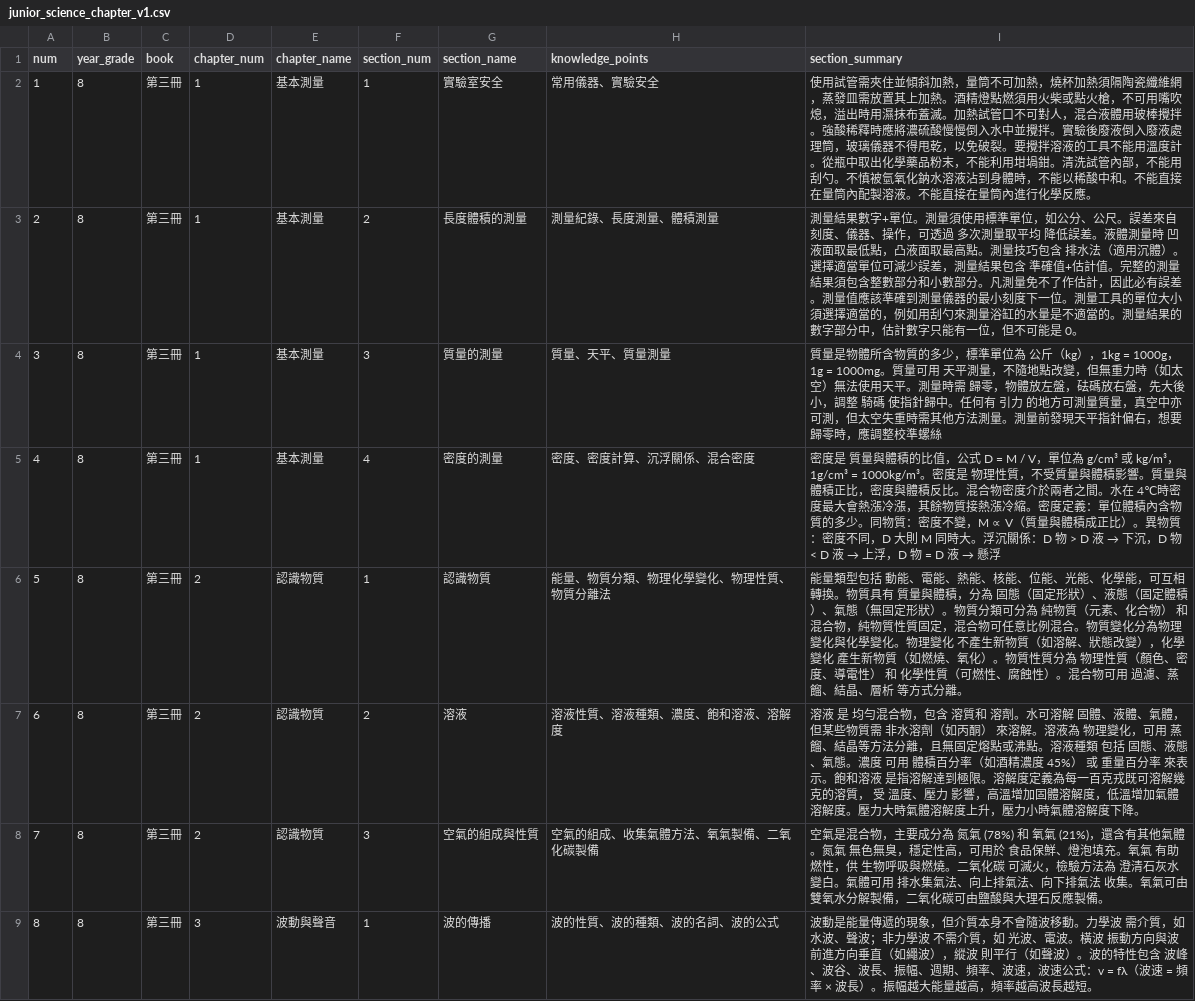
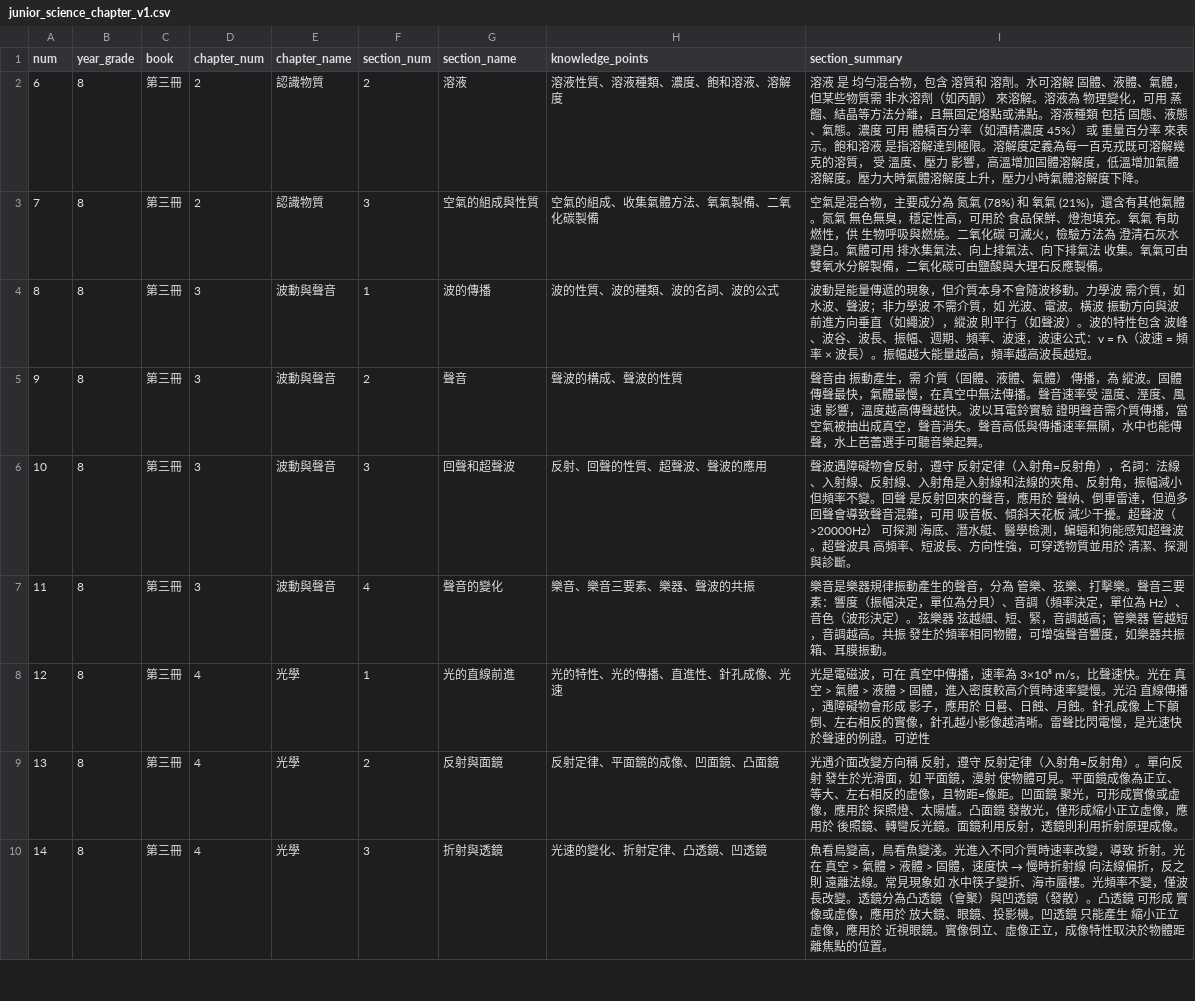
Before and after one commit to DOGTOR-LEARNING/dogtor_app, a CSV file: junior_science_chapter_v1.csv, drawn as a sheet; only a part is shown; the shorter side is filled out with more unchanged rows; the diff names each change by its address in the sheet, - before the commit and + after, or states it on an @@ line.

```diff
--- a/junior_science_chapter_v1.csv
+++ b/junior_science_chapter_v1.csv
-row 2: 1 | 8 | 第三冊 | 1 | 基本測量 | 1 | 實驗室安全 | 常用儀器、實驗安全 | 使用試管需夾住並傾斜加熱，量筒不可加熱，燒杯加熱須隔陶瓷纖維網，蒸發皿需放置其上加熱。酒精燈點燃須用火柴或點火槍，不可用嘴吹熄，溢出時用濕抹布蓋滅。加熱試管口不可對人，混合液體用玻棒攪拌。強酸稀釋時應將濃硫酸慢慢倒入水中並攪拌。實驗後廢液倒入廢液處理筒，玻璃儀器不得甩乾，以免破裂。要攪拌溶液的工具不能用溫度計。從瓶中取出化學藥品粉末，不能利用坩堝鉗。清洗試管內部，不能用刮勺。不慎被氫氧化鈉水溶液沾到身體時，不能以稀酸中和。不能直接在量筒內配製溶液。不能直接在量筒內進行化學反應。
-row 3: 2 | 8 | 第三冊 | 1 | 基本測量 | 2 | 長度體積的測量 | 測量紀錄、長度測量、體積測量 | 測量結果數字+單位。測量須使用標準單位，如公分、公尺。誤差來自 刻度、儀器、操作，可透過 多次測量取平均 降低誤差。液體測量時 凹液面取最低點，凸液面取最高點。測量技巧包含 排水法（適用沉體）。選擇適當單位可減少誤差，測量結果包含 準確值+估計值。完整的測量結果須包含整數部分和小數部分。凡測量免不了作估計，因此必有誤差。測量值應該準確到測量儀器的最小刻度下一位。測量工具的單位大小須選擇適當的，例如用刮勺來測量浴缸的水量是不適當的。測量結果的數字部分中，估計數字只能有一位，但不可能是 0。
-row 4: 3 | 8 | 第三冊 | 1 | 基本測量 | 3 | 質量的測量 | 質量、天平、質量測量 | 質量是物體所含物質的多少，標準單位為 公斤（kg），1kg = 1000g，1g = 1000mg。質量可用 天平測量，不隨地點改變，但無重力時（如太空）無法使用天平。測量時需 歸零，物體放左盤，砝碼放右盤，先大後小，調整 騎碼 使指針歸中。任何有 引力 的地方可測量質量，真空中亦可測，但太空失重時需其他方法測量。測量前發現天平指針偏右，想要歸零時，應調整校準螺絲
-row 5: 4 | 8 | 第三冊 | 1 | 基本測量 | 4 | 密度的測量 | 密度、密度計算、沉浮關係、混合密度 | 密度是 質量與體積的比值，公式 D = M / V，單位為 g/cm³ 或 kg/m³，1g/cm³ = 1000kg/m³。密度是 物理性質，不受質量與體積影響。質量與體積正比，密度與體積反比。混合物密度介於兩者之間。水在 4℃時密度最大會熱漲冷漲，其餘物質接熱漲冷縮。密度定義：單位體積內含物質的多少。同物質：密度不變，M ∝ V（質量與體積成正比）。異物質：密度不同，D 大則 M 同時大。浮沉關係：D 物 > D 液 → 下沉，D 物 < D 液 → 上浮，D 物 = D 液 → 懸浮
-row 6: 5 | 8 | 第三冊 | 2 | 認識物質 | 1 | 認識物質 | 能量、物質分類、物理化學變化、物理性質、物質分離法 | 能量類型包括 動能、電能、熱能、核能、位能、光能、化學能，可互相轉換。物質具有 質量與體積，分為 固態（固定形狀）、液態（固定體積）、氣態（無固定形狀）。物質分類可分為 純物質（元素、化合物） 和 混合物，純物質性質固定，混合物可任意比例混合。物質變化分為物理變化與化學變化。物理變化 不產生新物質（如溶解、狀態改變），化學變化 產生新物質（如燃燒、氧化）。物質性質分為 物理性質（顏色、密度、導電性） 和 化學性質（可燃性、腐蝕性）。混合物可用 過濾、蒸餾、結晶、層析 等方式分離。
```
Also changed, not shown: junior_science_chapter_v3.csv, 2 other files.
